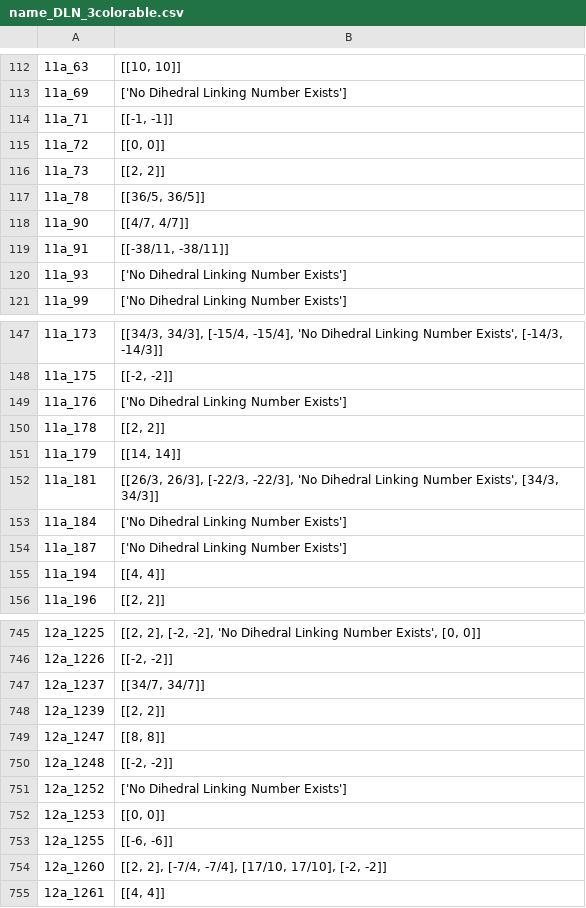
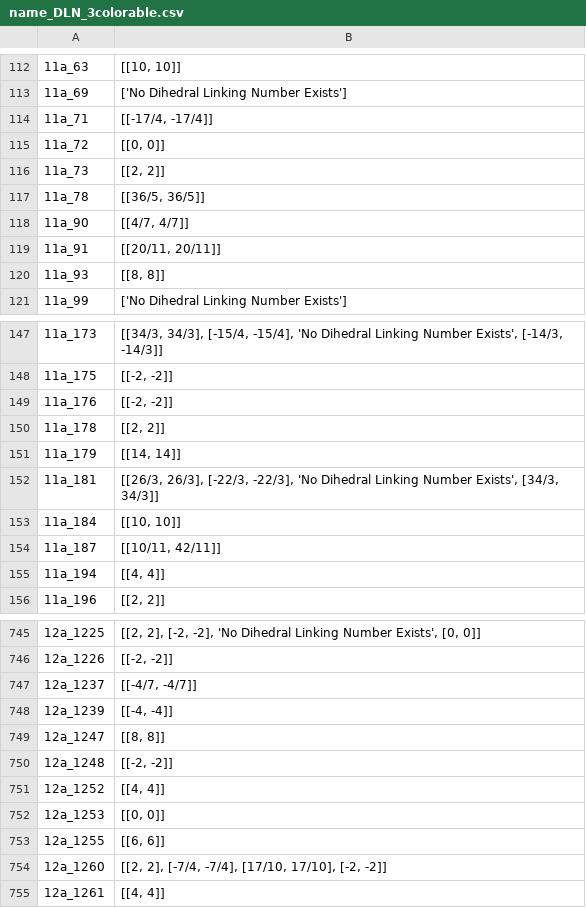
Before and after one commit to delguercio/pyknot, a CSV file: name_DLN_3colorable.csv, drawn as a sheet; only a part is shown, gaps mark what is left out; the diff covers the shown part only; the diff names each change by its address in the sheet, - before the commit and + after, or states it on an @@ line.

```diff
--- a/name_DLN_3colorable.csv
+++ b/name_DLN_3colorable.csv
-B114: [[-1, -1]]
+B114: [[-17/4, -17/4]]
-B119: [[-38/11, -38/11]]
+B119: [[20/11, 20/11]]
-B120: ['No Dihedral Linking Number Exists']
+B120: [[8, 8]]
-B149: ['No Dihedral Linking Number Exists']
+B149: [[-2, -2]]
-B153: ['No Dihedral Linking Number Exists']
+B153: [[10, 10]]
-B154: ['No Dihedral Linking Number Exists']
+B154: [[10/11, 42/11]]
-B747: [[34/7, 34/7]]
+B747: [[-4/7, -4/7]]
-B748: [[2, 2]]
+B748: [[-4, -4]]
-B751: ['No Dihedral Linking Number Exists']
+B751: [[4, 4]]
-B753: [[-6, -6]]
+B753: [[6, 6]]
```
Also changed, not shown: 98 edited cells elsewhere in this file, 3 other files.
